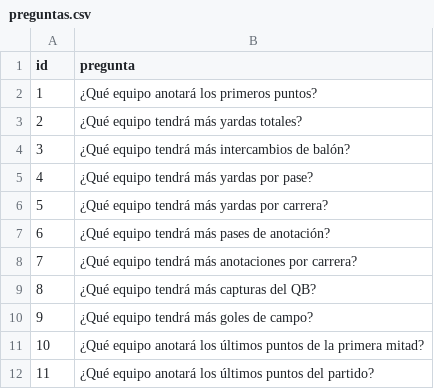
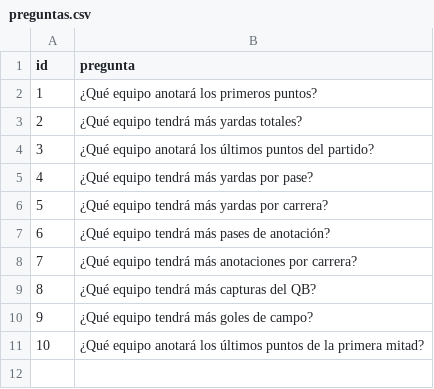
Before and after one commit to renvar71/Quiniela, a CSV file: preguntas.csv, drawn as a sheet.

Commit message:
Cambio pregunta intercambios

```diff
--- a/preguntas.csv
+++ b/preguntas.csv
@@ -3,3 +3,3 @@ id,pregunta
 2,¿Qué equipo tendrá más yardas totales?
-3,¿Qué equipo tendrá más intercambios de balón?
+3,¿Qué equipo anotará los últimos puntos del partido?
 4,¿Qué equipo tendrá más yardas por pase?
@@ -11,2 +11 @@ id,pregunta
 10,¿Qué equipo anotará los últimos puntos de la primera mitad?
-11,¿Qué equipo anotará los últimos puntos del partido?
```
